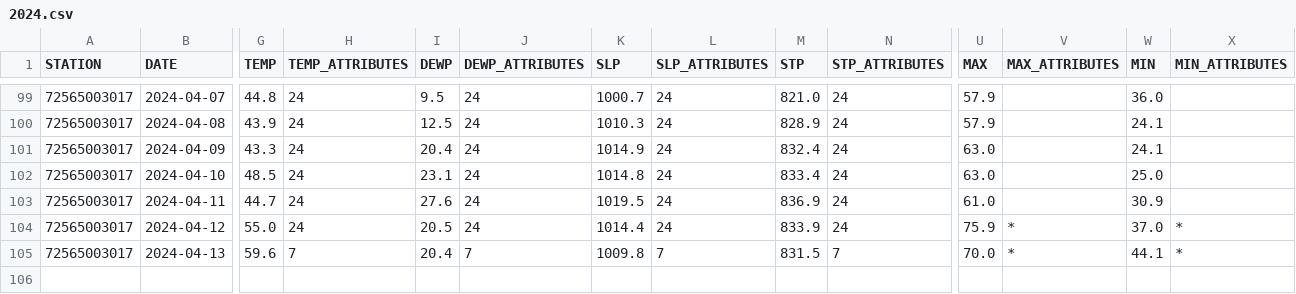
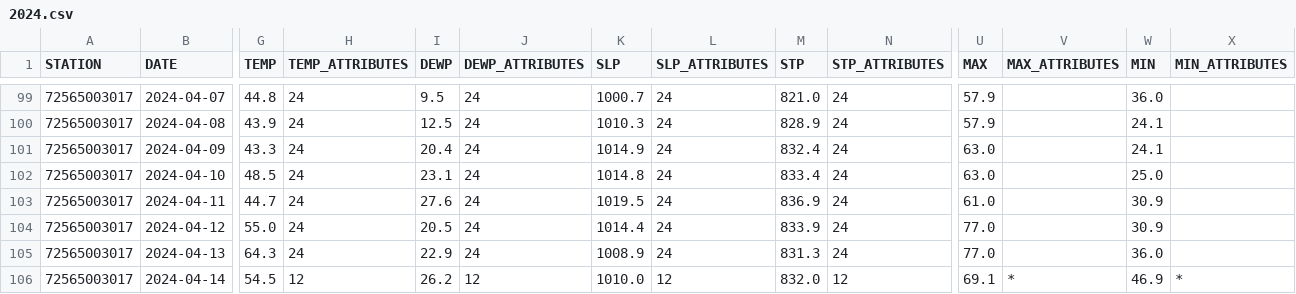
Before and after one commit to HulacSt/den-weather, a CSV file: data/daily/raw/2024.csv, drawn as a sheet; only a part is shown, gaps mark what is left out; rows hold the shown columns only; the diff covers the shown part only; the diff names each change by its address in the sheet, - before the commit and + after, or states it on an @@ line.

```diff
--- a/data/daily/raw/2024.csv
+++ b/data/daily/raw/2024.csv
-U104 (MAX): 75.9
+U104 (MAX): 77.0
-V104:V105 (MAX_ATTRIBUTES): *
+V104:V105 (MAX_ATTRIBUTES): (empty)
-W104 (MIN): 37.0
+W104 (MIN): 30.9
-X104:X105 (MIN_ATTRIBUTES): *
+X104:X105 (MIN_ATTRIBUTES): (empty)
-G105 (TEMP): 59.6
+G105 (TEMP): 64.3
-H105 (TEMP_ATTRIBUTES): 7
+H105 (TEMP_ATTRIBUTES): 24
-I105 (DEWP): 20.4
+I105 (DEWP): 22.9
-J105 (DEWP_ATTRIBUTES): 7
+J105 (DEWP_ATTRIBUTES): 24
-K105 (SLP): 1009.8
+K105 (SLP): 1008.9
-L105 (SLP_ATTRIBUTES): 7
+L105 (SLP_ATTRIBUTES): 24
-M105 (STP): 831.5
+M105 (STP): 831.3
-N105 (STP_ATTRIBUTES): 7
+N105 (STP_ATTRIBUTES): 24
-U105 (MAX): 70.0
+U105 (MAX): 77.0
-W105 (MIN): 44.1
+W105 (MIN): 36.0
+row 106: 72565003017 | 2024-04-14 | 54.5 | 12 | 26.2 | 12 | 1010.0 | 12 | 832.0 | 12 | 69.1 | * | 46.9 | *
```
Also changed, not shown: 3 edited cells elsewhere in this file, 1 other file.
